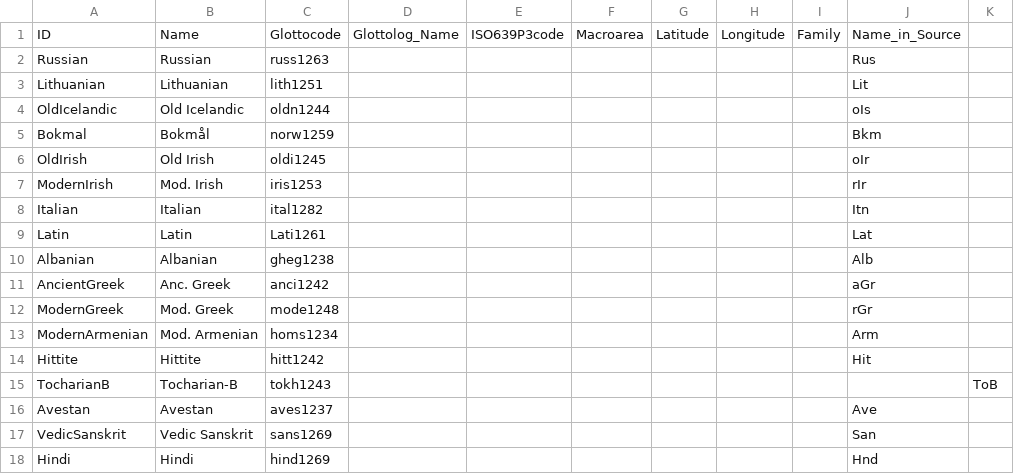
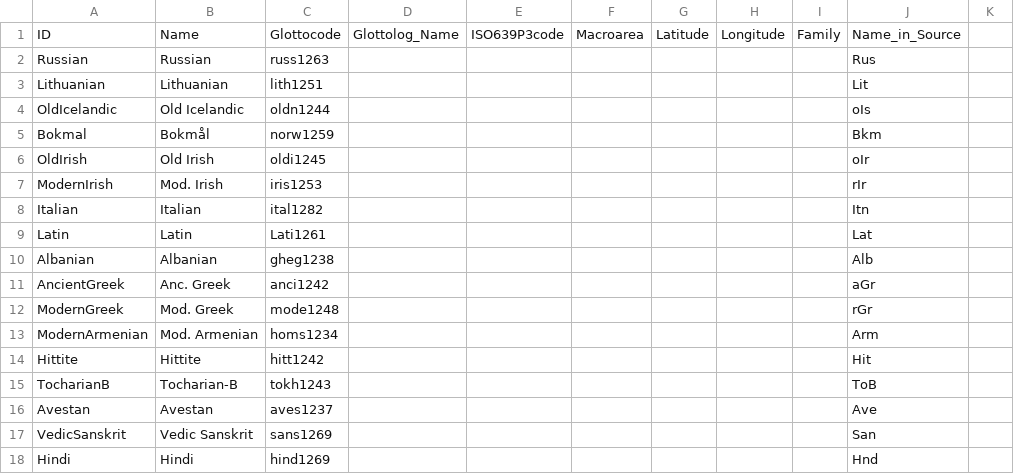
Before and after one commit to digling/holmie, a CSV file: cldf/languages.csv, drawn as a sheet.

Commit message:
Update languages.csv

```diff
--- a/cldf/languages.csv
+++ b/cldf/languages.csv
@@ -14,3 +14,3 @@ ModernArmenian,Mod. Armenian,homs1234,,,,,,,Arm
 Hittite,Hittite,hitt1242,,,,,,,Hit
-TocharianB,Tocharian-B,tokh1243,,,,,,,,ToB
+TocharianB,Tocharian-B,tokh1243,,,,,,,ToB
 Avestan,Avestan,aves1237,,,,,,,Ave
```
